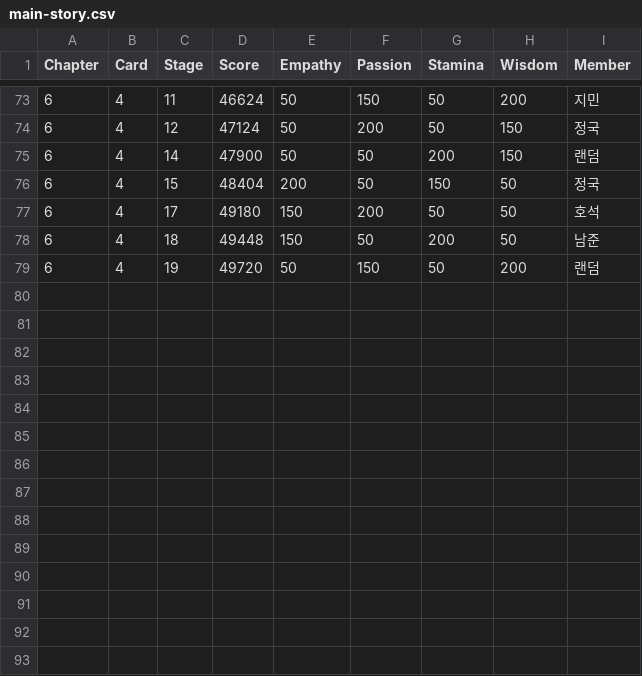
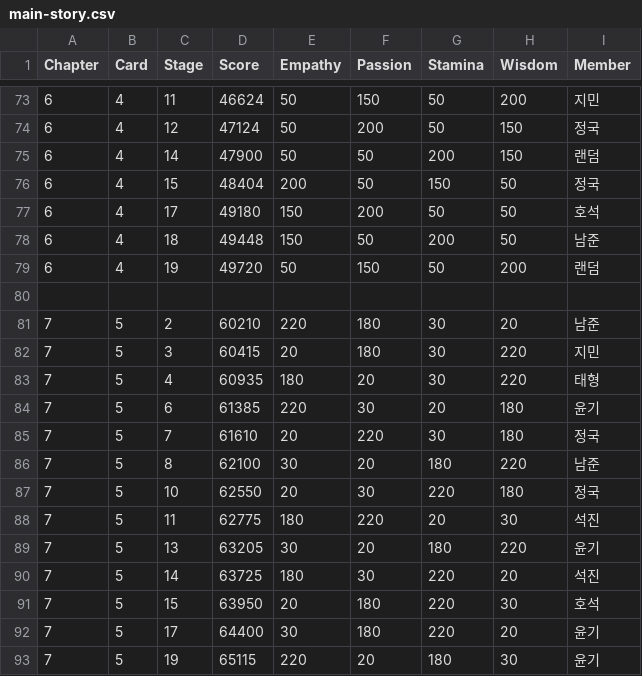
Before and after one commit to jk-me/card-calc-btsw, a CSV file: src/main-story.csv, drawn as a sheet; only a part is shown, gaps mark what is left out; the diff names each change by its address in the sheet, - before the commit and + after, or states it on an @@ line.

Commit message:
add level 7 data to csv and level form/route

```diff
--- a/src/main-story.csv
+++ b/src/main-story.csv
+row 80: (empty)
+row 81: 7 | 5 | 2 | 60210 | 220 | 180 | 30 | 20 | 남준
+row 82: 7 | 5 | 3 | 60415 | 20 | 180 | 30 | 220 | 지민
+row 83: 7 | 5 | 4 | 60935 | 180 | 20 | 30 | 220 | 태형
+row 84: 7 | 5 | 6 | 61385 | 220 | 30 | 20 | 180 | 윤기
+row 85: 7 | 5 | 7 | 61610 | 20 | 220 | 30 | 180 | 정국
+row 86: 7 | 5 | 8 | 62100 | 30 | 20 | 180 | 220 | 남준
+row 87: 7 | 5 | 10 | 62550 | 20 | 30 | 220 | 180 | 정국
+row 88: 7 | 5 | 11 | 62775 | 180 | 220 | 20 | 30 | 석진
+row 89: 7 | 5 | 13 | 63205 | 30 | 20 | 180 | 220 | 윤기
+row 90: 7 | 5 | 14 | 63725 | 180 | 30 | 220 | 20 | 석진
+row 91: 7 | 5 | 15 | 63950 | 20 | 180 | 220 | 30 | 호석
+row 92: 7 | 5 | 17 | 64400 | 30 | 180 | 220 | 20 | 윤기
+row 93: 7 | 5 | 19 | 65115 | 220 | 20 | 180 | 30 | 윤기
```
Also changed, not shown: 2 other files.
